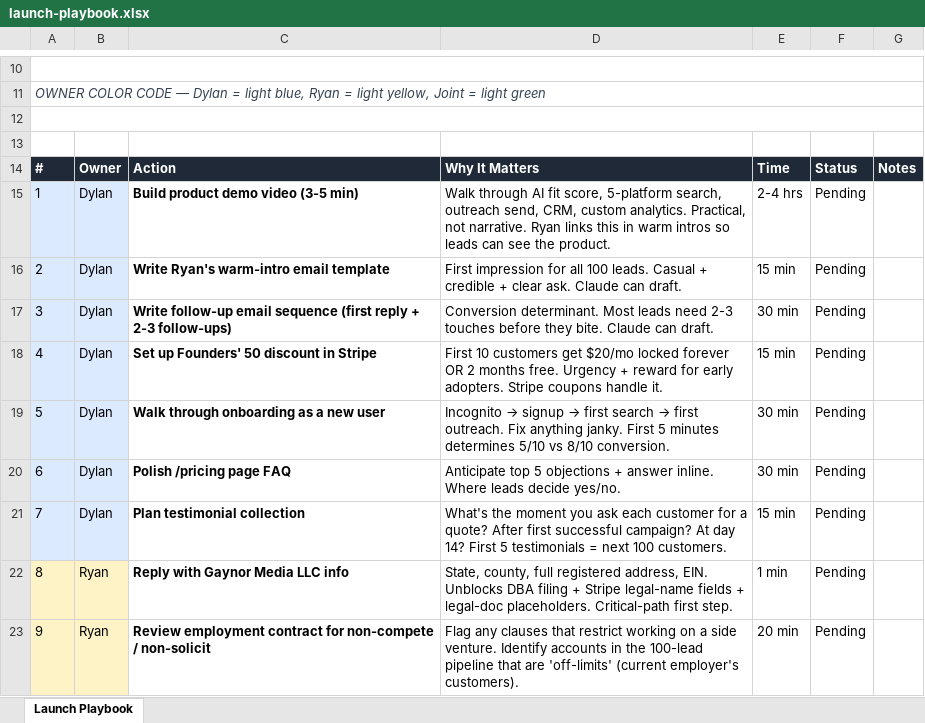
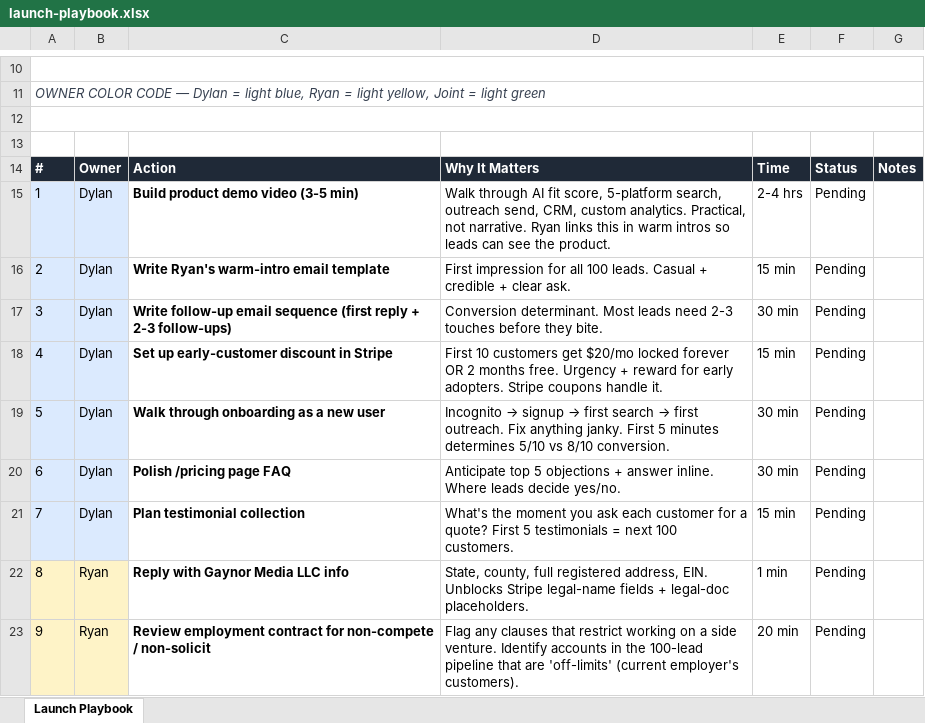
Before and after one commit to oinoilyd/creator-outreach, an Excel workbook: docs/launch-playbook.xlsx, sheet Launch Playbook, drawn as a sheet; only a part is shown, gaps mark what is left out; values as stored, in another font and other column widths than the file's, no borders; the diff covers the shown part only; the diff names each change by its address in the sheet, - before the commit and + after, or states it on an @@ line.

Commit message:
docs(launch): strip founders-agreement + DBA references from playbook (both sidelined for now)
Removed three rows from the action table that were sidelined per
discussion:
  • DBA filing (formerly #10) — deferred until first enterprise
    contract OR ~$500 revenue OR signed legal docs needed
  • Read founders agreement (formerly #11) — both founders trust
    the verbal partnership; agreement can wait
  • Sign founders agreement (formerly #16) — same

Removed corresponding mentions from:
  • Critical path callout in top context — no longer references
    DBA filing, founders-agreement signing, or related steps
  • Deferred items list in bottom notes — founder agreement
    signing line removed
  • Renamed "Founders' 50 discount" to "early-customer discount"
    in row #4 to avoid confusion with the founders agreement
    (the discount is a marketing tool, not the partnership doc)

Action table now 14 rows (down from 17):
  Dylan: 1-7 (unchanged)
  Ryan:  8 LLC info, 9 contract review, 10 lead curation,
         11 founder story video, 12 send warm intros
  Joint: 13 Dylan closes, 14 daily sync

Top + bottom strategic context preserved (founder video vs demo
video distinction, conversion targets, discount design options,
testimonial collection ideas, deferred non-blocking items).

Re-run: python3 scripts/build-launch-playbook-xlsx.py

```diff
--- a/docs/launch-playbook.xlsx (sheet Launch Playbook)
+++ b/docs/launch-playbook.xlsx (sheet Launch Playbook)
@@ column A renumbered between rows 4 and 57 @@
-D16: …clear ask. Claude can draft.
+D16: …clear ask.
-D17: …they bite. Claude can draft.
+D17: …they bite.
-C18: Set up Founders' 50 discount in Stripe
+C18: Set up early-customer discount in Stripe
-D21: …a quote? After first successful campaign? At day 14? First 5…
+D21: …a quote? First 5…
-D22: …EIN. Unblocks DBA filing + Stripe legal-name fields + legal-doc placeholders. Critical-path first step.
+D22: …EIN. Unblocks Stripe legal-name fields + legal-doc placeholders.
```
Also changed, not shown: 4 removed rows and 5 edited cells elsewhere in this sheet, 1 other file.
